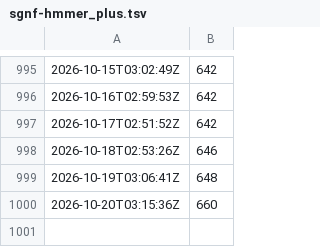
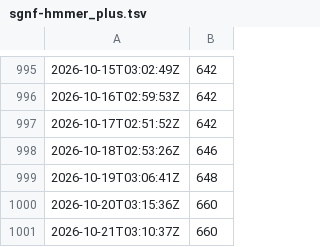
Before and after one commit to socialgene/docker-stats, a TSV file: sgnf-hmmer_plus.tsv, drawn as a sheet; only a part is shown, gaps mark what is left out; the diff names each change by its address in the sheet, - before the commit and + after, or states it on an @@ line.

```diff
--- a/sgnf-hmmer_plus.tsv
+++ b/sgnf-hmmer_plus.tsv
+row 1001: 2026-10-21T03:10:37Z | 660
```
Also changed, not shown: sgnf-antismash.tsv, sgnf-hmmer.tsv, 7 other files.
